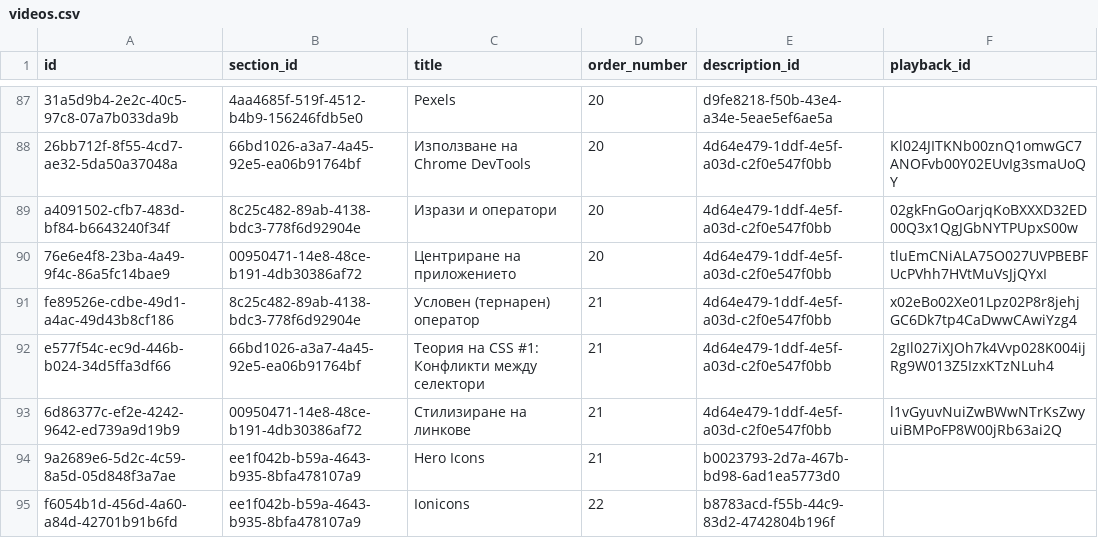
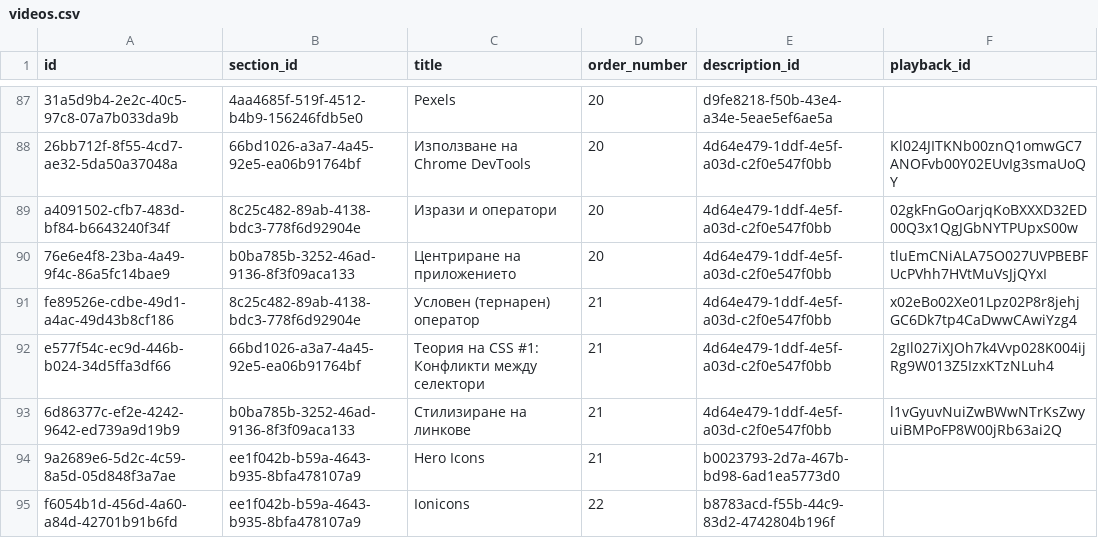
Before and after one commit to ikok07/imnextgen-academy-v2, a CSV file: docs/data/videos.csv, drawn as a sheet; only a part is shown, gaps mark what is left out; the diff covers the shown part only.

```diff
--- a/docs/data/videos.csv
+++ b/docs/data/videos.csv
@@ -89,6 +89,6 @@
 "a4091502-cfb7-483d-bf84-b6643240f34f","8c25c482-89ab-4138-bdc3-778f6d92904e","Изрази и оператори","20","4d64e479-1ddf-4e5f-a03d-c2f0e547f0bb","02gkFnGoOarjqKoBXXXD32ED00Q3x1QgJGbNYTPUpxS00w"
-"76e6e4f8-23ba-4a49-9f4c-86a5fc14bae9","00950471-14e8-48ce-b191-4db30386af72","Центриране на приложението","20","4d64e479-1ddf-4e5f-a03d-c2f0e547f0bb","tluEmCNiALA75O027UVPBEBFUcPVhh7HVtMuVsJjQYxI"
+"76e6e4f8-23ba-4a49-9f4c-86a5fc14bae9","b0ba785b-3252-46ad-9136-8f3f09aca133","Центриране на приложението","20","4d64e479-1ddf-4e5f-a03d-c2f0e547f0bb","tluEmCNiALA75O027UVPBEBFUcPVhh7HVtMuVsJjQYxI"
 "fe89526e-cdbe-49d1-a4ac-49d43b8cf186","8c25c482-89ab-4138-bdc3-778f6d92904e","Условен (тернарен) оператор","21","4d64e479-1ddf-4e5f-a03d-c2f0e547f0bb","x02eBo02Xe01Lpz02P8r8jehjGC6Dk7tp4CaDwwCAwiYzg4"
 "e577f54c-ec9d-446b-b024-34d5ffa3df66","66bd1026-a3a7-4a45-92e5-ea06b91764bf","Теория на CSS #1: Конфликти между селектори","21","4d64e479-1ddf-4e5f-a03d-c2f0e547f0bb","2gIl027iXJOh7k4Vvp028K004ijRg9W013Z5IzxKTzNLuh4"
-"6d86377c-ef2e-4242-9642-ed739a9d19b9","00950471-14e8-48ce-b191-4db30386af72","Стилизиране на линкове","21","4d64e479-1ddf-4e5f-a03d-c2f0e547f0bb","l1vGyuvNuiZwBWwNTrKsZwyuiBMPoFP8W00jRb63ai2Q"
+"6d86377c-ef2e-4242-9642-ed739a9d19b9","b0ba785b-3252-46ad-9136-8f3f09aca133","Стилизиране на линкове","21","4d64e479-1ddf-4e5f-a03d-c2f0e547f0bb","l1vGyuvNuiZwBWwNTrKsZwyuiBMPoFP8W00jRb63ai2Q"
 "9a2689e6-5d2c-4c59-8a5d-05d848f3a7ae","ee1f042b-b59a-4643-b935-8bfa478107a9","Hero Icons","21","b0023793-2d7a-467b-bd98-6ad1ea5773d0",
```
Also changed, not shown: 26 edited cells elsewhere in this file, 1 other file.
